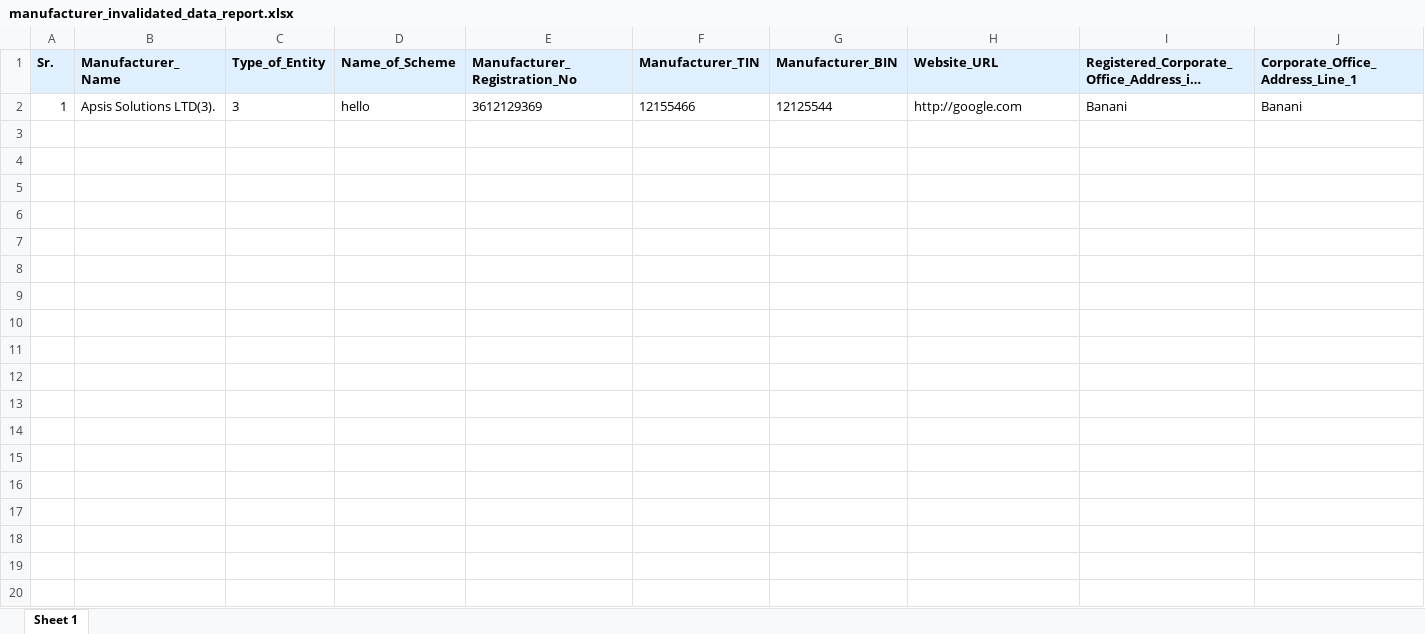
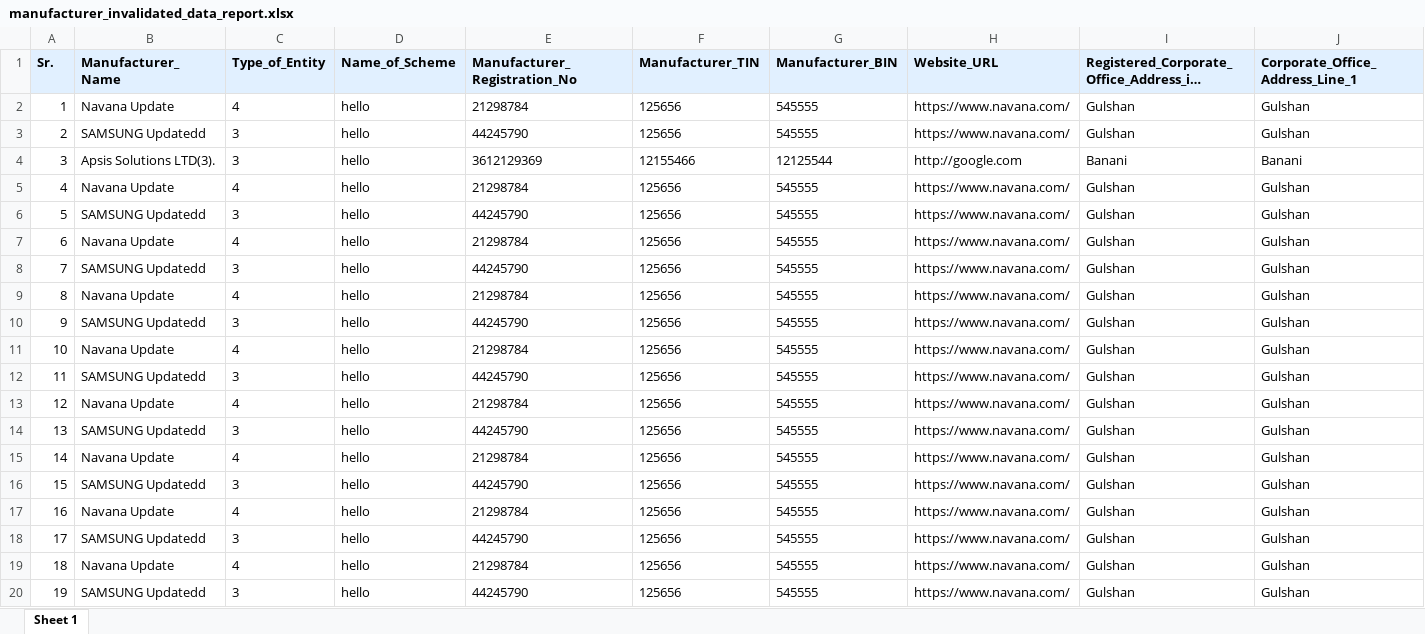
Before and after one commit to arr-atiq/test-server, an Excel workbook: public/unupload_report/manufacturer_invalidated_data_report.xlsx, sheet Sheet 1, drawn as a sheet; only a part is shown; long unchanged cells end in …; values as stored, in another font and other column widths than the file's, no borders; addresses are those after the commit; rows hold the shown columns only; the diff covers the shown part only; the diff names each change by its address in the sheet, - before the commit and + after, or states it on an @@ line.

```diff
--- a/public/unupload_report/manufacturer_invalidated_data_report.xlsx (sheet Sheet 1)
+++ b/public/unupload_report/manufacturer_invalidated_data_report.xlsx (sheet Sheet 1)
+row 2: 1 | Navana Update | 4 | hello | 21298784 | 125656 | 545555 | https://www.navana.com/ | Gulshan | Gulshan
+row 3: 2 | SAMSUNG Updatedd | 3 | hello | 44245790 | 125656 | 545555 | https://www.navana.com/ | Gulshan | Gulshan
-A4 (Sr.): 1
+A4 (Sr.): 3
+row 5: 4 | Navana Update | 4 | hello | 21298784 | 125656 | 545555 | https://www.navana.com/ | Gulshan | Gulshan
+row 6: 5 | SAMSUNG Updatedd | 3 | hello | 44245790 | 125656 | 545555 | https://www.navana.com/ | Gulshan | Gulshan
+row 7: 6 | Navana Update | 4 | hello | 21298784 | 125656 | 545555 | https://www.navana.com/ | Gulshan | Gulshan
+row 8: 7 | SAMSUNG Updatedd | 3 | hello | 44245790 | 125656 | 545555 | https://www.navana.com/ | Gulshan | Gulshan
+row 9: 8 | Navana Update | 4 | hello | 21298784 | 125656 | 545555 | https://www.navana.com/ | Gulshan | Gulshan
+row 10: 9 | SAMSUNG Updatedd | 3 | hello | 44245790 | 125656 | 545555 | https://www.navana.com/ | Gulshan | Gulshan
+row 11: 10 | Navana Update | 4 | hello | 21298784 | 125656 | 545555 | https://www.navana.com/ | Gulshan | Gulshan
+row 12: 11 | SAMSUNG Updatedd | 3 | hello | 44245790 | 125656 | 545555 | https://www.navana.com/ | Gulshan | Gulshan
+row 13: 12 | Navana Update | 4 | hello | 21298784 | 125656 | 545555 | https://www.navana.com/ | Gulshan | Gulshan
+row 14: 13 | SAMSUNG Updatedd | 3 | hello | 44245790 | 125656 | 545555 | https://www.navana.com/ | Gulshan | Gulshan
+row 15: 14 | Navana Update | 4 | hello | 21298784 | 125656 | 545555 | https://www.navana.com/ | Gulshan | Gulshan
+row 16: 15 | SAMSUNG Updatedd | 3 | hello | 44245790 | 125656 | 545555 | https://www.navana.com/ | Gulshan | Gulshan
+row 17: 16 | Navana Update | 4 | hello | 21298784 | 125656 | 545555 | https://www.navana.com/ | Gulshan | Gulshan
+row 18: 17 | SAMSUNG Updatedd | 3 | hello | 44245790 | 125656 | 545555 | https://www.navana.com/ | Gulshan | Gulshan
+row 19: 18 | Navana Update | 4 | hello | 21298784 | 125656 | 545555 | https://www.navana.com/ | Gulshan | Gulshan
+row 20: 19 | SAMSUNG Updatedd | 3 | hello | 44245790 | 125656 | 545555 | https://www.navana.com/ | Gulshan | Gulshan
```
Also changed, not shown: 12 added rows elsewhere in this sheet, public/unupload_report/distributor_invlidated_data_report.xlsx, public/unupload_report/distributor_unuploaded_data_report.xlsx, 5 other files.
